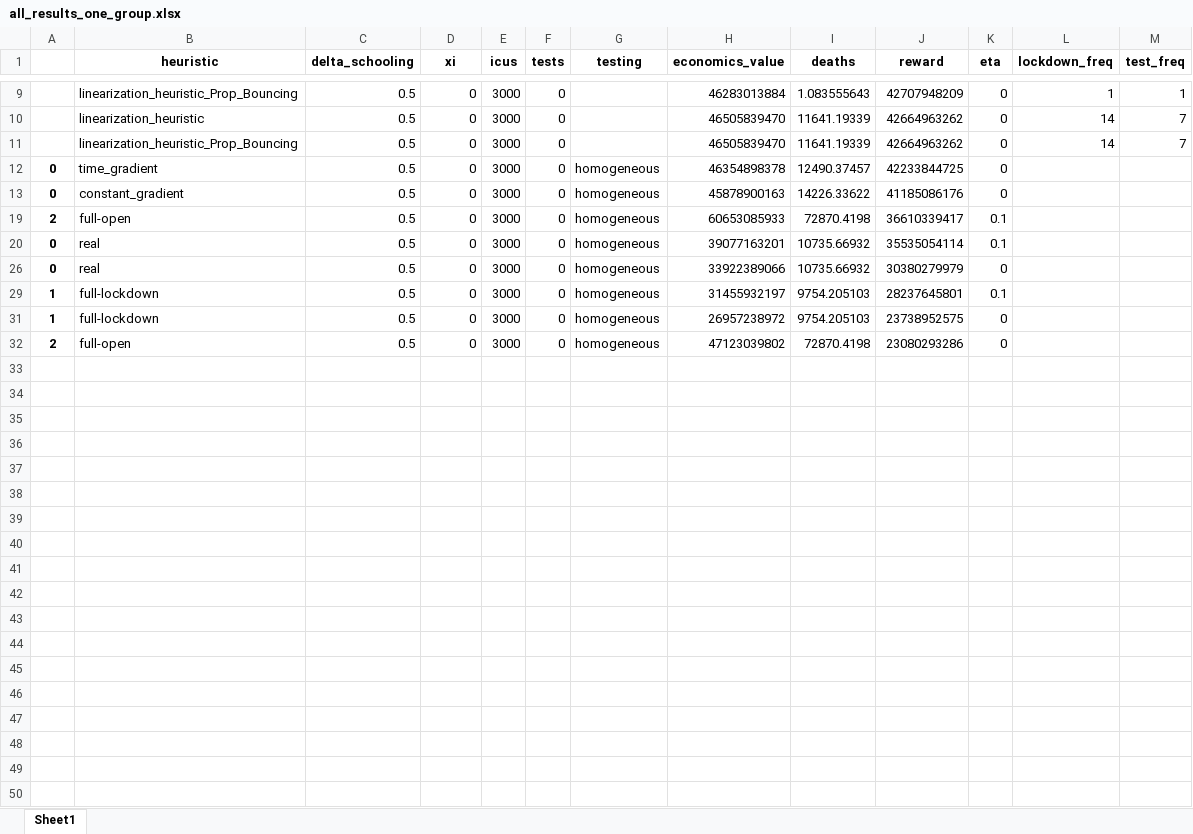
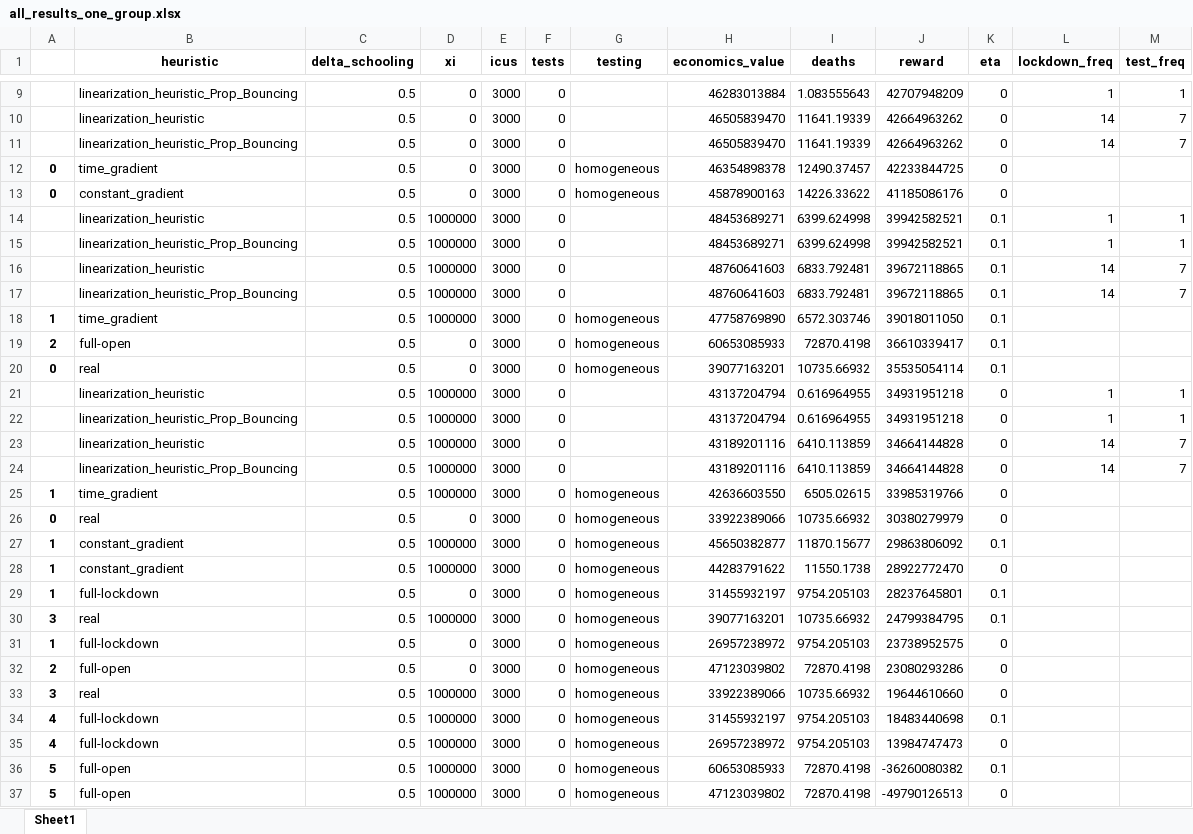
Before and after one commit to serarca/covid-optimization, an Excel workbook: benchmarks/all_results_one_group.xlsx, sheet Sheet1, drawn as a sheet; only a part is shown, gaps mark what is left out; values as stored, in another font and other column widths than the file's, no borders; the diff names each change by its address in the sheet, - before the commit and + after, or states it on an @@ line.

```diff
--- a/benchmarks/all_results_one_group.xlsx (sheet Sheet1)
+++ b/benchmarks/all_results_one_group.xlsx (sheet Sheet1)
@@ row 14 unhidden:  | linearization_heuristic | 0.5 | 1000000 | 3000 | 0 |  | 48453689271 | 6399.624998 | 39942582521 | 0.1 | 1 | 1 @@
@@ row 15 unhidden:  | linearization_heuristic_Prop_Bouncing | 0.5 | 1000000 | 3000 | 0 |  | 48453689271 | 6399.624998 | 39942582521 | 0.1 | 1 | 1 @@
@@ row 16 unhidden:  | linearization_heuristic | 0.5 | 1000000 | 3000 | 0 |  | 48760641603 | 6833.792481 | 39672118865 | 0.1 | 14 | 7 @@
@@ row 17 unhidden:  | linearization_heuristic_Prop_Bouncing | 0.5 | 1000000 | 3000 | 0 |  | 48760641603 | 6833.792481 | 39672118865 | 0.1 | 14 | 7 @@
@@ row 18 unhidden: 1 | time_gradient | 0.5 | 1000000 | 3000 | 0 | homogeneous | 47758769890 | 6572.303746 | 39018011050 | 0.1 @@
@@ row 21 unhidden:  | linearization_heuristic | 0.5 | 1000000 | 3000 | 0 |  | 43137204794 | 0.616964955 | 34931951218 | 0 | 1 | 1 @@
@@ row 22 unhidden:  | linearization_heuristic_Prop_Bouncing | 0.5 | 1000000 | 3000 | 0 |  | 43137204794 | 0.616964955 | 34931951218 | 0 | 1 | 1 @@
@@ row 23 unhidden:  | linearization_heuristic | 0.5 | 1000000 | 3000 | 0 |  | 43189201116 | 6410.113859 | 34664144828 | 0 | 14 | 7 @@
@@ row 24 unhidden:  | linearization_heuristic_Prop_Bouncing | 0.5 | 1000000 | 3000 | 0 |  | 43189201116 | 6410.113859 | 34664144828 | 0 | 14 | 7 @@
@@ row 25 unhidden: 1 | time_gradient | 0.5 | 1000000 | 3000 | 0 | homogeneous | 42636603550 | 6505.02615 | 33985319766 | 0 @@
@@ row 27 unhidden: 1 | constant_gradient | 0.5 | 1000000 | 3000 | 0 | homogeneous | 45650382877 | 11870.15677 | 29863806092 | 0.1 @@
@@ row 28 unhidden: 1 | constant_gradient | 0.5 | 1000000 | 3000 | 0 | homogeneous | 44283791622 | 11550.1738 | 28922772470 | 0 @@
@@ row 30 unhidden: 3 | real | 0.5 | 1000000 | 3000 | 0 | homogeneous | 39077163201 | 10735.66932 | 24799384795 | 0.1 @@
@@ row 33 unhidden: 3 | real | 0.5 | 1000000 | 3000 | 0 | homogeneous | 33922389066 | 10735.66932 | 19644610660 | 0 @@
@@ row 34 unhidden: 4 | full-lockdown | 0.5 | 1000000 | 3000 | 0 | homogeneous | 31455932197 | 9754.205103 | 18483440698 | 0.1 @@
@@ row 35 unhidden: 4 | full-lockdown | 0.5 | 1000000 | 3000 | 0 | homogeneous | 26957238972 | 9754.205103 | 13984747473 | 0 @@
@@ row 36 unhidden: 5 | full-open | 0.5 | 1000000 | 3000 | 0 | homogeneous | 60653085933 | 72870.4198 | -36260080382 | 0.1 @@
@@ row 37 unhidden: 5 | full-open | 0.5 | 1000000 | 3000 | 0 | homogeneous | 47123039802 | 72870.4198 | -49790126513 | 0 @@
```
Also changed, not shown: benchmarks/results/results.xlsx, linearization_heuristic_dyn_models/linearization_heuristic_results_30_days.xlsx, 5 other files.
